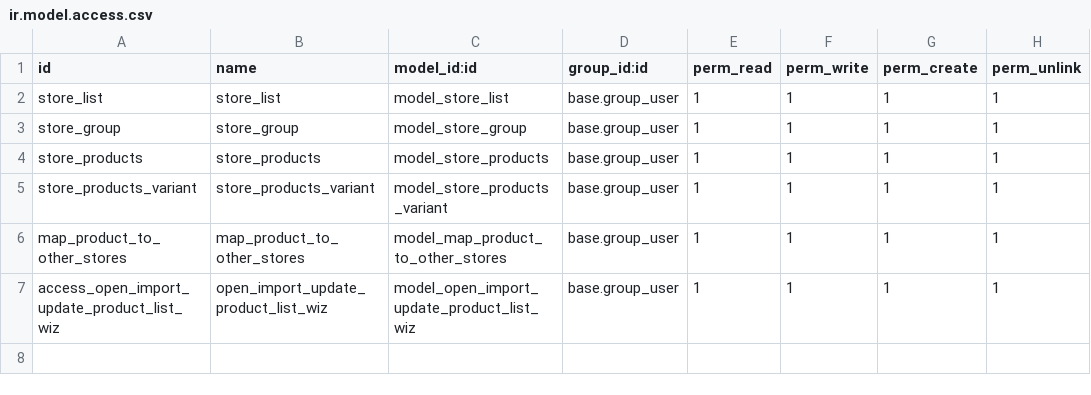
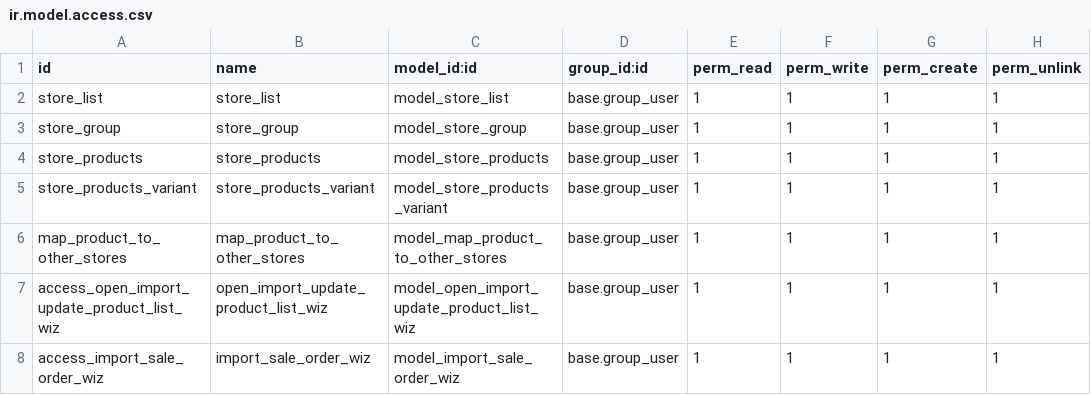
Before and after one commit to conan1150/odoo14-custom_addons, a CSV file: mapping_products_name/security/ir.model.access.csv, drawn as a sheet; the diff names each change by its address in the sheet, - before the commit and + after, or states it on an @@ line.

```diff
--- a/mapping_products_name/security/ir.model.access.csv
+++ b/mapping_products_name/security/ir.model.access.csv
+row 8: access_import_sale_order_wiz | import_sale_order_wiz | model_import_sale_order_wiz | base.group_user | 1 | 1 | 1 | 1
```
Also changed, not shown: 9 other files.
